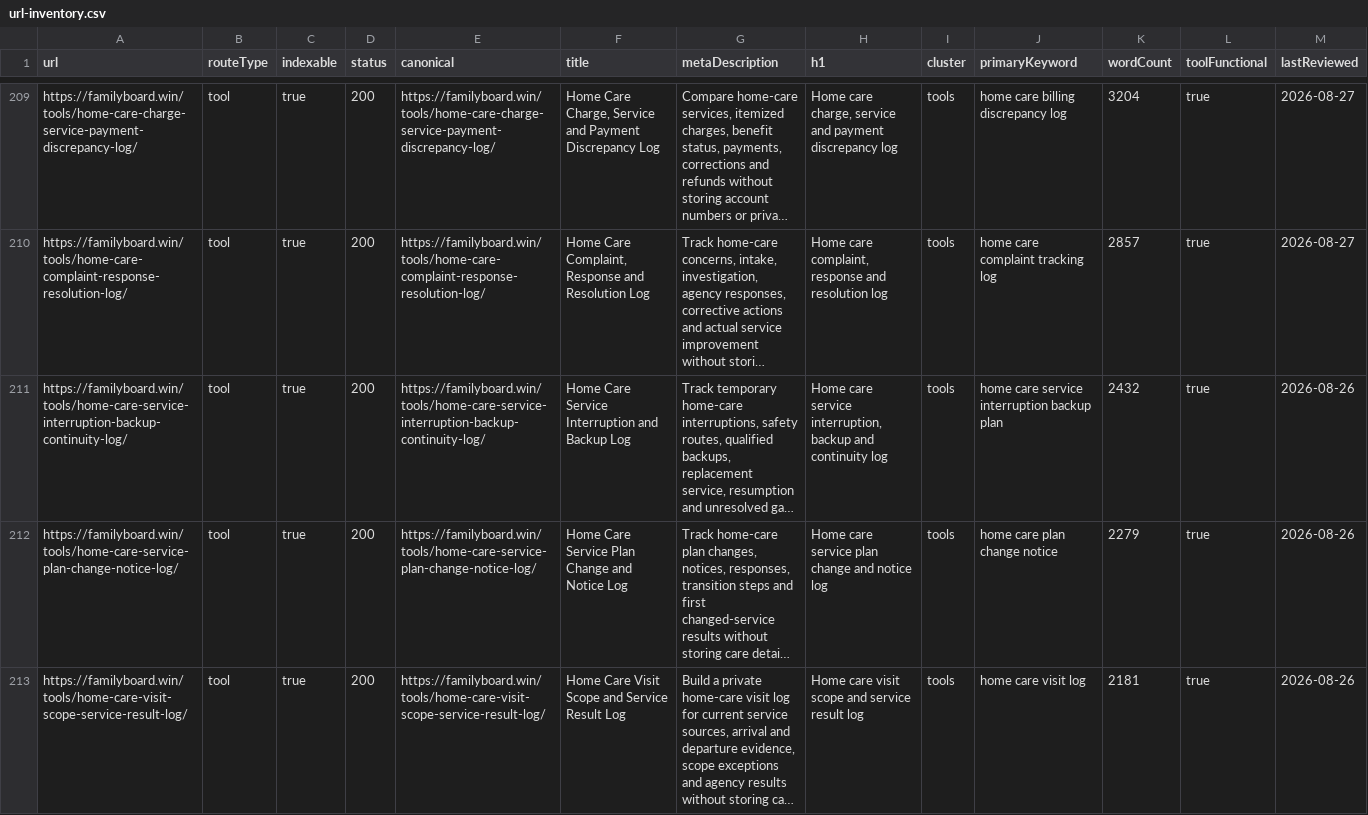
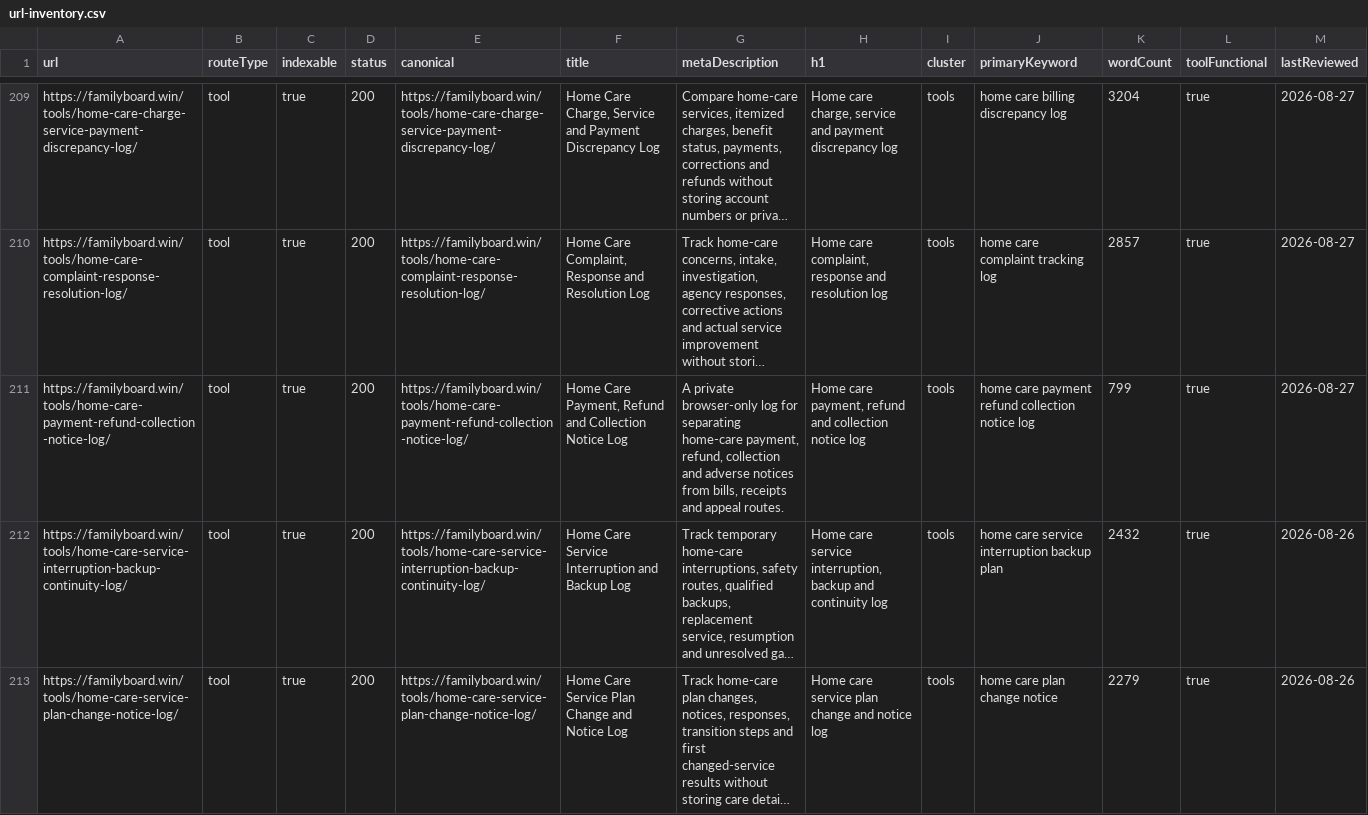
Before and after one commit to btcson66-rgb/familyboard, a CSV file: reports/url-inventory.csv, drawn as a sheet; only a part is shown, gaps mark what is left out; the shorter side is filled out with more unchanged rows; long unchanged cells end in …; the diff covers the shown part only; the diff names each change by its address in the sheet, - before the commit and + after, or states it on an @@ line.

Commit message:
feat: add bilingual home care notice handoff guidance

```diff
--- a/reports/url-inventory.csv
+++ b/reports/url-inventory.csv
+row 211: https://familyboard.win/tools/home-care-payment-refund-collection-notice-log/ | tool | true | 200 | https://familyboard.win/tools/home-care-payment-refund-collection-notice-log/ | Home Care Payment, Refund and Collection Notice Log | A private browser-only log for separating home-care payment, refund, collection and adverse notices from bills, receipts and appeal routes. | Home care payment, refund and collection notice log | tools | home care payment refund collection notice log | 799 | true | 2026-08-27
```
Also changed, not shown: 2 added rows elsewhere in this file, 11 other files.
